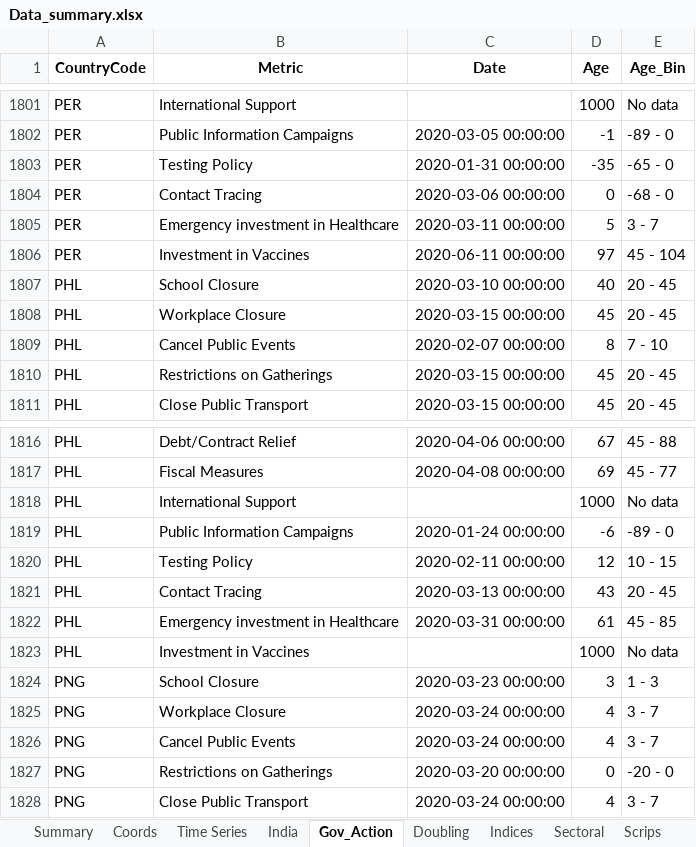
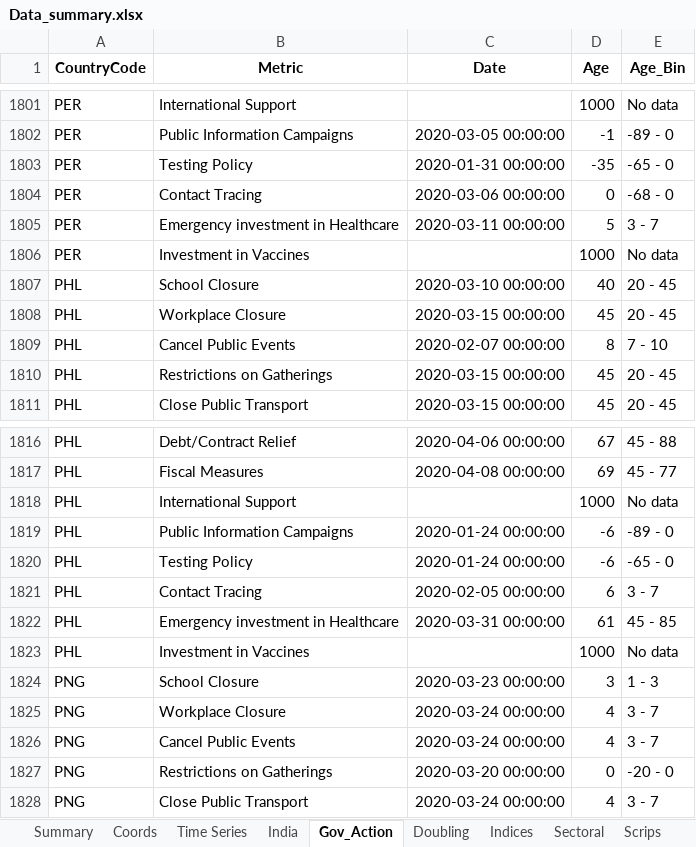
Before and after one commit to SidKumarSingh/covid-scripts, an Excel workbook: Data_summary.xlsx, sheet Gov_Action, drawn as a sheet; only a part is shown, gaps mark what is left out; values as stored, in another font and other column widths than the file's, no borders; the diff names each change by its address in the sheet, - before the commit and + after, or states it on an @@ line.

```diff
--- a/Data_summary.xlsx (sheet Gov_Action)
+++ b/Data_summary.xlsx (sheet Gov_Action)
-C1806 (Date): 2020-06-11 00:00:00
+C1806 (Date): (empty)
-D1806 (Age): 97
+D1806 (Age): 1000
-E1806 (Age_Bin): 45 - 104
+E1806 (Age_Bin): No data
-C1820 (Date): 2020-02-11 00:00:00
+C1820 (Date): 2020-01-24 00:00:00
-D1820 (Age): 12
+D1820 (Age): -6
-E1820 (Age_Bin): 10 - 15
+E1820 (Age_Bin): -65 - 0
-C1821 (Date): 2020-03-13 00:00:00
+C1821 (Date): 2020-02-05 00:00:00
-D1821 (Age): 43
+D1821 (Age): 6
-E1821 (Age_Bin): 20 - 45
+E1821 (Age_Bin): 3 - 7
```
Also changed, not shown: sheet Time Series, sheet Summary, sheet Scrips, sheet India, sheet Sectoral, sheet Indices, 1 more sheet, Predictions.xlsx, 4 other files.
